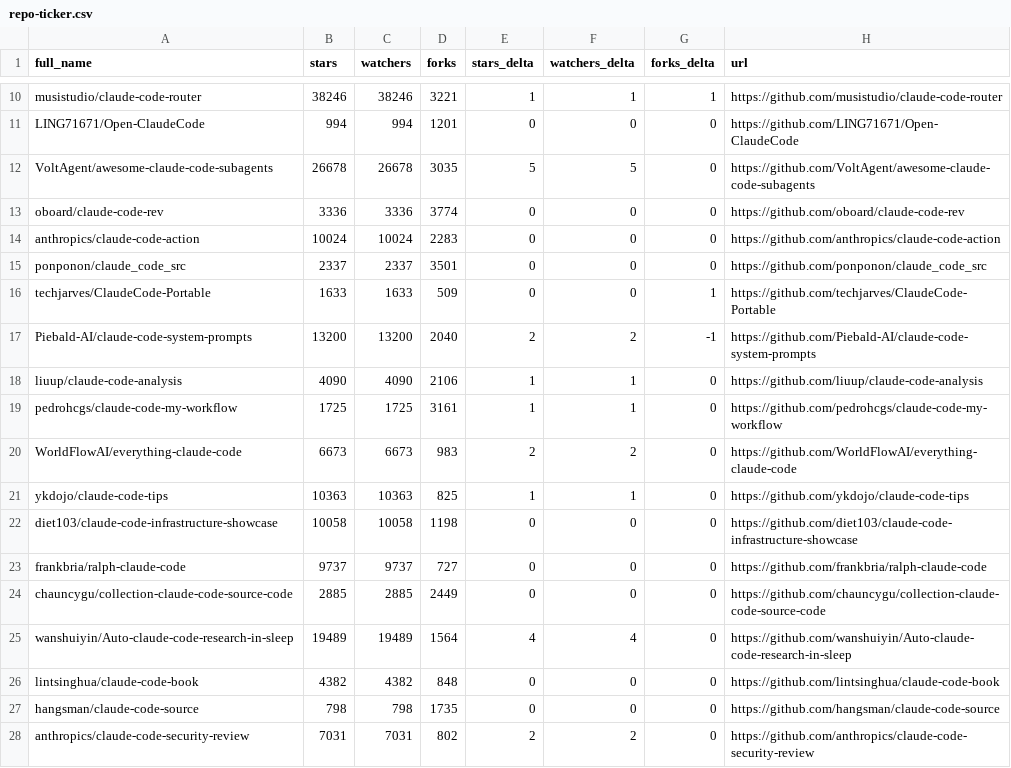
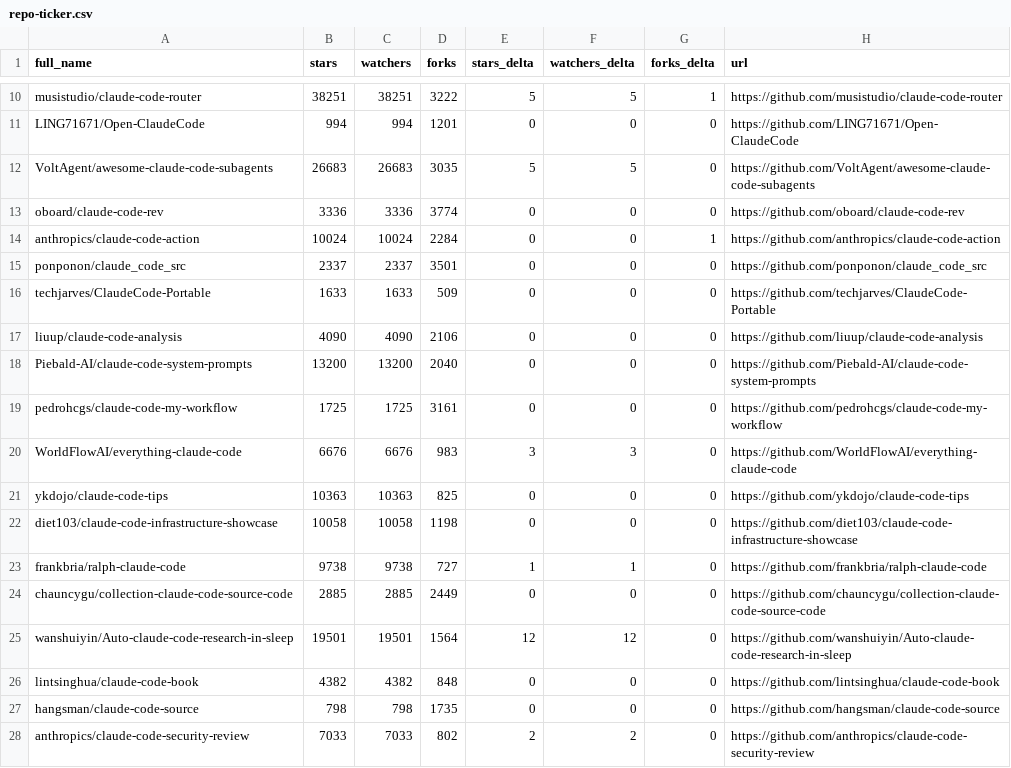
Before and after one commit to bryansayler/awesome-claude-code, a CSV file: data/repo-ticker.csv, drawn as a sheet; only a part is shown, gaps mark what is left out; removed rows and columns are numbered as before the commit, all else as after; the diff covers the shown part only; the diff names each change by its address in the sheet, - before the commit and + after, or states it on an @@ line.

```diff
--- a/data/repo-ticker.csv
+++ b/data/repo-ticker.csv
-B10 (stars): 38246
+B10 (stars): 38251
-C10 (watchers): 38246
+C10 (watchers): 38251
-D10 (forks): 3221
+D10 (forks): 3222
-E10 (stars_delta): 1
+E10 (stars_delta): 5
-F10 (watchers_delta): 1
+F10 (watchers_delta): 5
-B12 (stars): 26678
+B12 (stars): 26683
-C12 (watchers): 26678
+C12 (watchers): 26683
-D14 (forks): 2283
+D14 (forks): 2284
-G14 (forks_delta): 0
+G14 (forks_delta): 1
-G16 (forks_delta): 1
+G16 (forks_delta): 0
-row 17: Piebald-AI/claude-code-system-prompts | 13200 | 13200 | 2040 | 2 | 2 | -1 | https://github.com/Piebald-AI/claude-code-system-prompts
-E17 (stars_delta): 1
+E17 (stars_delta): 0
-F17 (watchers_delta): 1
+F17 (watchers_delta): 0
+row 18: Piebald-AI/claude-code-system-prompts | 13200 | 13200 | 2040 | 0 | 0 | 0 | https://github.com/Piebald-AI/claude-code-system-prompts
-E19 (stars_delta): 1
+E19 (stars_delta): 0
-F19 (watchers_delta): 1
+F19 (watchers_delta): 0
-B20 (stars): 6673
+B20 (stars): 6676
-C20 (watchers): 6673
+C20 (watchers): 6676
-E20 (stars_delta): 2
+E20 (stars_delta): 3
-F20 (watchers_delta): 2
+F20 (watchers_delta): 3
-E21 (stars_delta): 1
+E21 (stars_delta): 0
-F21 (watchers_delta): 1
+F21 (watchers_delta): 0
-B23 (stars): 9737
+B23 (stars): 9738
-C23 (watchers): 9737
+C23 (watchers): 9738
-E23 (stars_delta): 0
+E23 (stars_delta): 1
-F23 (watchers_delta): 0
+F23 (watchers_delta): 1
-B25 (stars): 19489
+B25 (stars): 19501
-C25 (watchers): 19489
+C25 (watchers): 19501
-E25 (stars_delta): 4
+E25 (stars_delta): 12
-F25 (watchers_delta): 4
+F25 (watchers_delta): 12
-B28 (stars): 7031
+B28 (stars): 7033
-C28 (watchers): 7031
+C28 (watchers): 7033
```
Also changed, not shown: 2 added rows, 2 removed rows, 1 moved row and 104 edited cells elsewhere in this file, 2 other files.
